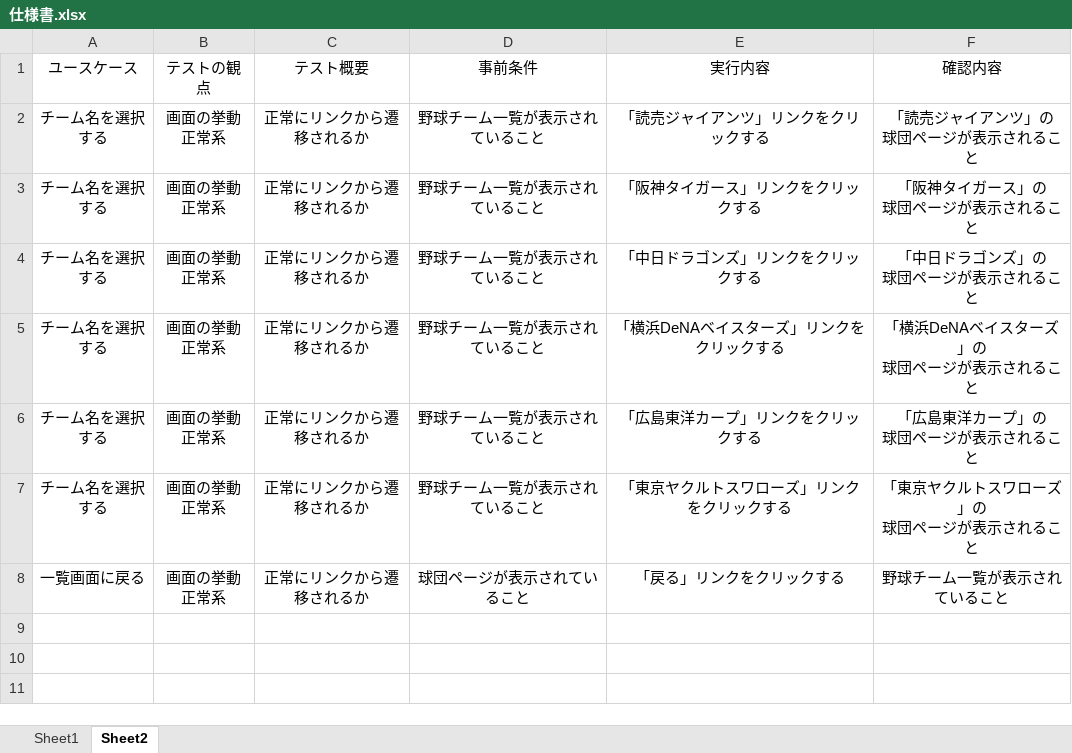
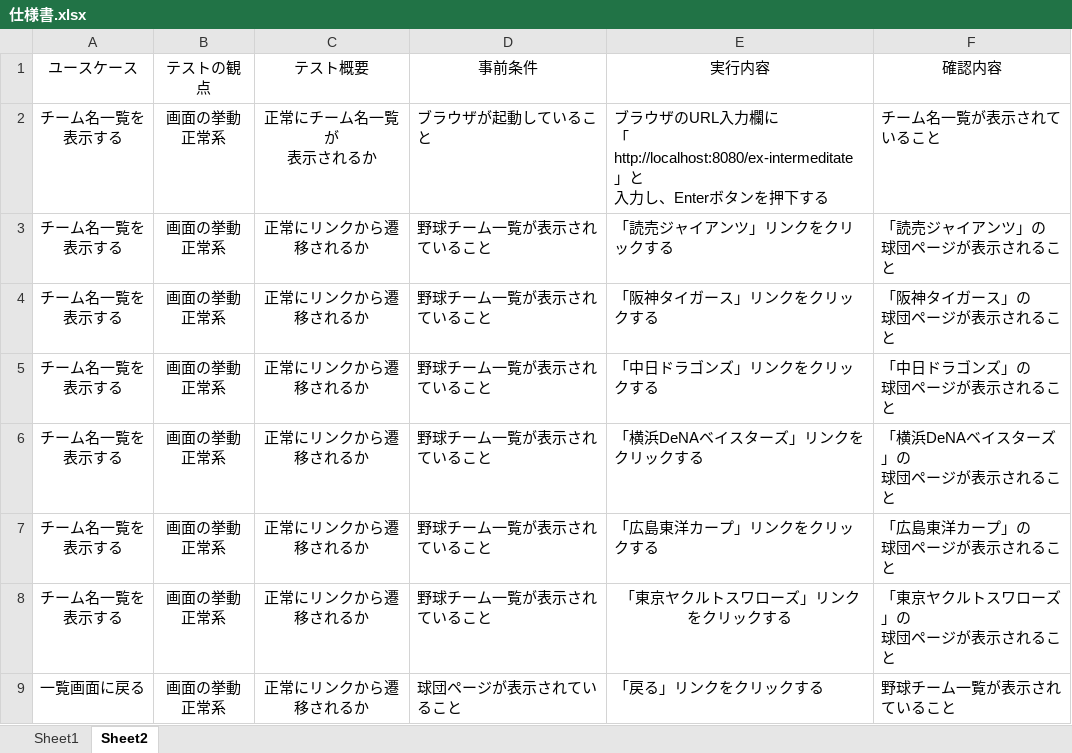
Before and after one commit to TM-01/ex-intermediate, an Excel workbook: 仕様書.xlsx, sheet Sheet2, drawn as a sheet; values as stored, in another font and other column widths than the file's, no borders; addresses are those after the commit; ↵ is a line break in a cell; the diff names each change by its address in the sheet, - before the commit and + after, or states it on an @@ line.

```diff
--- a/仕様書.xlsx (sheet Sheet2)
+++ b/仕様書.xlsx (sheet Sheet2)
+row 2: チーム名一覧を ↵ 表示する | 画面の挙動 ↵ 正常系 | 正常にチーム名一覧が ↵ 表示されるか | ブラウザが起動していること | ブラウザのURL入力欄に ↵ 「http://localhost:8080/ex-intermeditate」と ↵ 入力し、Enterボタンを押下する | チーム名一覧が表示されていること
-A3:A8 (ユースケース): チーム名を選択する
+A3:A8 (ユースケース): チーム名一覧を ↵ 表示する
-D3:F7 alignment: center
+D3:F7 alignment: left
-D8 alignment: center
+D8 alignment: left
-F8 alignment: center
+F8 alignment: left
-D9:F9 alignment: center
+D9:F9 alignment: left
```
Also changed, not shown: 8 other files.
